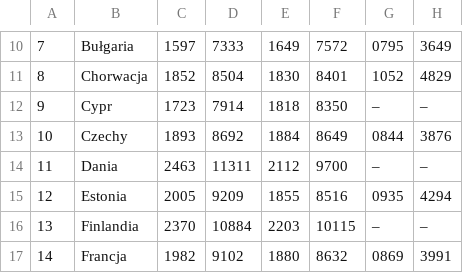
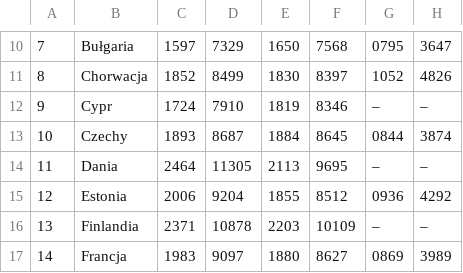
Before and after one commit to xanno/fuel_price_poland, a CSV file: data/country_fuels_price.csv, drawn as a sheet; only a part is shown, gaps mark what is left out; the diff covers the shown part only.

```diff
--- a/data/country_fuels_price.csv
+++ b/data/country_fuels_price.csv
@@ -10,8 +10,8 @@
-7,Bułgaria,1597,7333,1649,7572,0795,3649
-8,Chorwacja,1852,8504,1830,8401,1052,4829
-9,Cypr,1723,7914,1818,8350,–,–
-10,Czechy,1893,8692,1884,8649,0844,3876
-11,Dania,2463,11311,2112,9700,–,–
-12,Estonia,2005,9209,1855,8516,0935,4294
-13,Finlandia,2370,10884,2203,10115,–,–
-14,Francja,1982,9102,1880,8632,0869,3991
+7,Bułgaria,1597,7329,1650,7568,0795,3647
+8,Chorwacja,1852,8499,1830,8397,1052,4826
+9,Cypr,1724,7910,1819,8346,–,–
+10,Czechy,1893,8687,1884,8645,0844,3874
+11,Dania,2464,11305,2113,9695,–,–
+12,Estonia,2006,9204,1855,8512,0936,4292
+13,Finlandia,2371,10878,2203,10109,–,–
+14,Francja,1983,9097,1880,8627,0869,3989
```
Also changed, not shown: 142 edited cells elsewhere in this file, data/exchange.csv, 6 other files.
